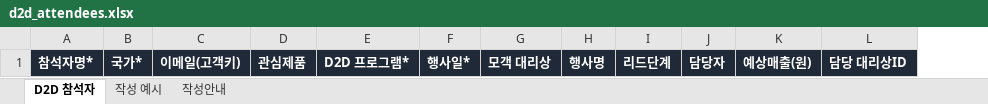
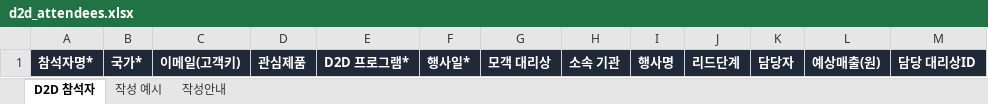
Before and after one commit to amy0559/GLOBAL-CGBIO, an Excel workbook: d2d_attendees.xlsx, sheet D2D 참석자, drawn as a sheet; values as stored, in another font and other column widths than the file's, no borders; the diff names each change by its address in the sheet, - before the commit and + after, or states it on an @@ line.

```diff
--- a/d2d_attendees.xlsx (sheet D2D 참석자)
+++ b/d2d_attendees.xlsx (sheet D2D 참석자)
+column H, row 1: 소속 기관
```
Also changed, not shown: sheet 작성안내, sheet 작성 예시, 2 other files.
